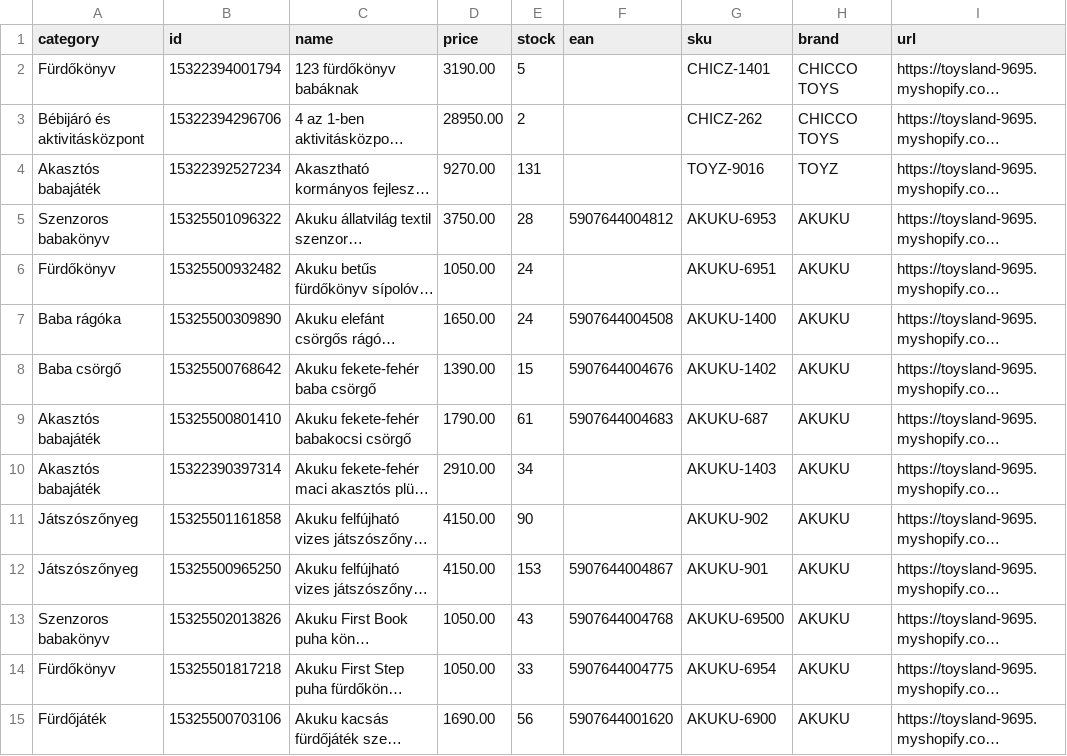
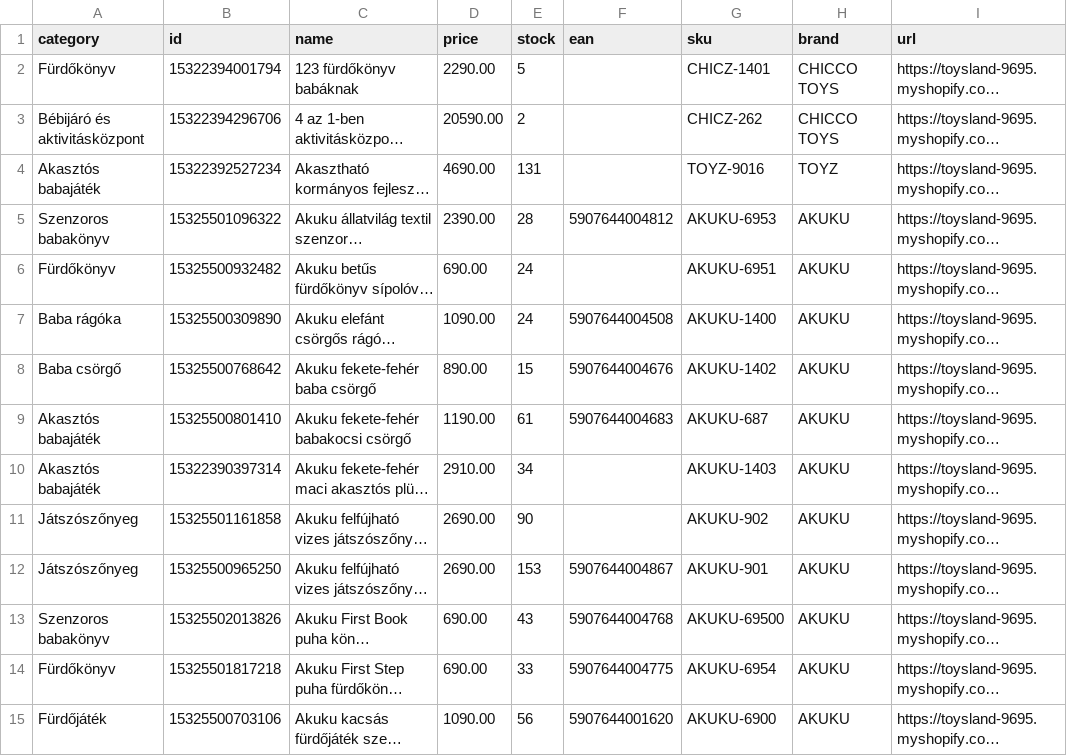
Before and after one commit to toysland94/emag-feed, a CSV file: emag-feed.csv, drawn as a sheet; only a part is shown; long unchanged cells end in …; the diff covers the shown part only; the diff names each change by its address in the sheet, - before the commit and + after, or states it on an @@ line.

Commit message:
Update eMAG feed

```diff
--- a/emag-feed.csv
+++ b/emag-feed.csv
-D2 (price): 3190.00
+D2 (price): 2290.00
-D3 (price): 28950.00
+D3 (price): 20590.00
-D4 (price): 9270.00
+D4 (price): 4690.00
-D5 (price): 3750.00
+D5 (price): 2390.00
-D6 (price): 1050.00
+D6 (price): 690.00
-D7 (price): 1650.00
+D7 (price): 1090.00
-D8 (price): 1390.00
+D8 (price): 890.00
-D9 (price): 1790.00
+D9 (price): 1190.00
-D11:D12 (price): 4150.00
+D11:D12 (price): 2690.00
-D13:D14 (price): 1050.00
+D13:D14 (price): 690.00
-D15 (price): 1690.00
+D15 (price): 1090.00
```
Also changed, not shown: 155 edited cells elsewhere in this file.
